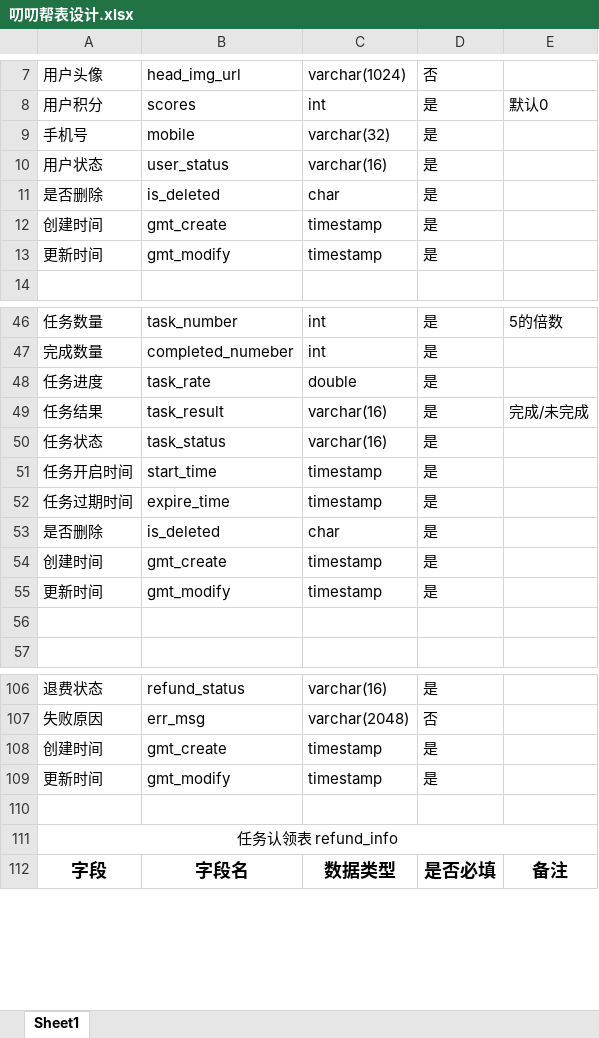
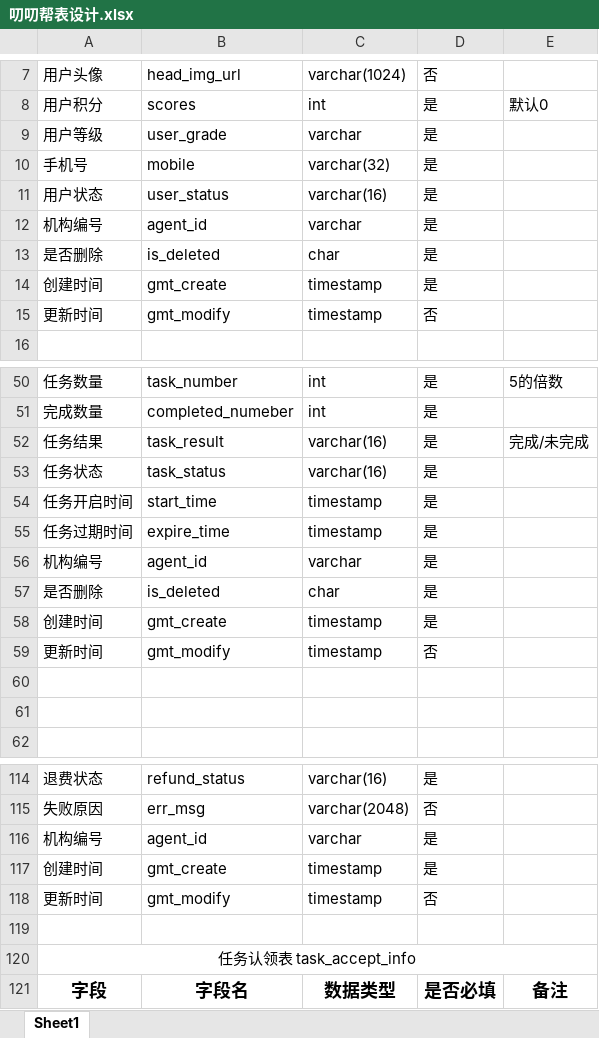
Before and after one commit to yukz-yumi/pddHelp, an Excel workbook: document/叨叨帮表设计.xlsx, sheet Sheet1, drawn as a sheet; only a part is shown, gaps mark what is left out; values as stored, in another font and other column widths than the file's, no borders; removed rows and columns are numbered as before the commit, all else as after; the diff covers the shown part only; the diff names each change by its address in the sheet, - before the commit and + after, or states it on an @@ line.

```diff
--- a/document/叨叨帮表设计.xlsx (sheet Sheet1)
+++ b/document/叨叨帮表设计.xlsx (sheet Sheet1)
+row 9: 用户等级 | user_grade | varchar | 是
+row 12: 机构编号 | agent_id | varchar | 是
-D15: 是
+D15: 否
-row 48: 任务进度 | task_rate | double | 是
+row 56: 机构编号 | agent_id | varchar | 是
-D59: 是
+D59: 否
+row 60: (empty)
+row 116: 机构编号 | agent_id | varchar | 是
-D118: 是
+D118: 否
-A120: 任务认领表 refund_info
+A120: 任务认领表 task_accept_info
```
Also changed, not shown: 77 added rows and 6 edited cells elsewhere in this sheet.
